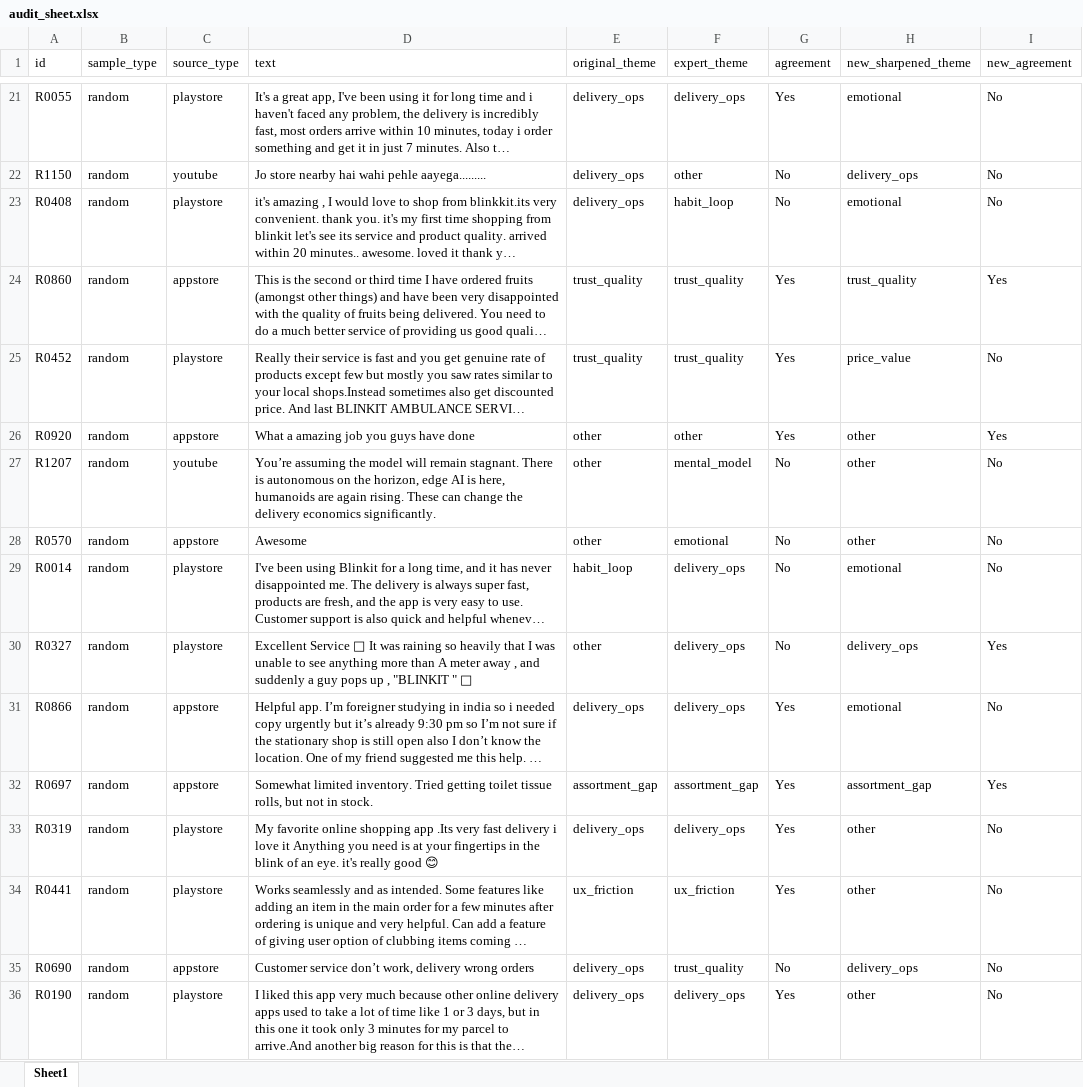
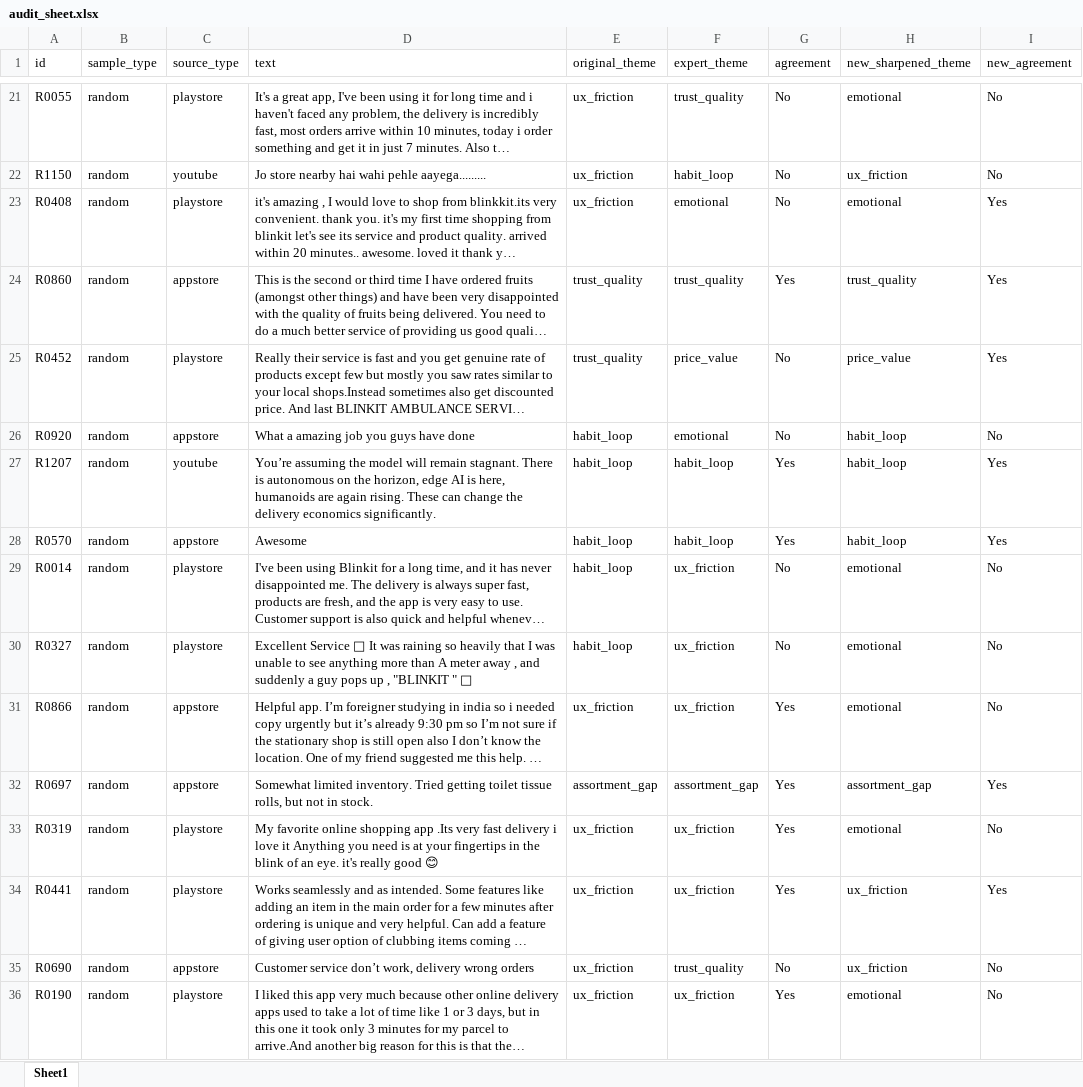
Before and after one commit to aanishasethi2028/Nextleap_GraduationProject_Blinkit, an Excel workbook: data/audit_sheet.xlsx, sheet Sheet1, drawn as a sheet; only a part is shown, gaps mark what is left out; long unchanged cells end in …; values as stored, in another font and other column widths than the file's, no borders; the diff covers the shown part only; the diff names each change by its address in the sheet, - before the commit and + after, or states it on an @@ line.

```diff
--- a/data/audit_sheet.xlsx (sheet Sheet1)
+++ b/data/audit_sheet.xlsx (sheet Sheet1)
-E21:E23 (original_theme): delivery_ops
+E21:E23 (original_theme): ux_friction
-F21 (expert_theme): delivery_ops
+F21 (expert_theme): trust_quality
-G21 (agreement): Yes
+G21 (agreement): No
-F22 (expert_theme): other
+F22 (expert_theme): habit_loop
-H22 (new_sharpened_theme): delivery_ops
+H22 (new_sharpened_theme): ux_friction
-F23 (expert_theme): habit_loop
+F23 (expert_theme): emotional
-I23 (new_agreement): No
+I23 (new_agreement): Yes
-F25 (expert_theme): trust_quality
+F25 (expert_theme): price_value
-G25:G26 (agreement): Yes
+G25:G26 (agreement): No
-I25 (new_agreement): No
+I25 (new_agreement): Yes
-E26:E28 (original_theme): other
+E26:E28 (original_theme): habit_loop
-F26 (expert_theme): other
+F26 (expert_theme): emotional
-H26:H28 (new_sharpened_theme): other
+H26:H28 (new_sharpened_theme): habit_loop
-I26 (new_agreement): Yes
+I26 (new_agreement): No
-F27 (expert_theme): mental_model
+F27 (expert_theme): habit_loop
-G27:G28 (agreement): No
+G27:G28 (agreement): Yes
-I27:I28 (new_agreement): No
+I27:I28 (new_agreement): Yes
-F28 (expert_theme): emotional
+F28 (expert_theme): habit_loop
-F29:F31 (expert_theme): delivery_ops
+F29:F31 (expert_theme): ux_friction
-E30 (original_theme): other
+E30 (original_theme): habit_loop
-H30 (new_sharpened_theme): delivery_ops
+H30 (new_sharpened_theme): emotional
-I30 (new_agreement): Yes
+I30 (new_agreement): No
-E31 (original_theme): delivery_ops
+E31 (original_theme): ux_friction
-E33 (original_theme): delivery_ops
+E33 (original_theme): ux_friction
-F33 (expert_theme): delivery_ops
+F33 (expert_theme): ux_friction
-H33 (new_sharpened_theme): other
+H33 (new_sharpened_theme): emotional
-H34 (new_sharpened_theme): other
+H34 (new_sharpened_theme): ux_friction
-I34 (new_agreement): No
+I34 (new_agreement): Yes
-E35:E36 (original_theme): delivery_ops
+E35:E36 (original_theme): ux_friction
-H35 (new_sharpened_theme): delivery_ops
+H35 (new_sharpened_theme): ux_friction
-F36 (expert_theme): delivery_ops
+F36 (expert_theme): ux_friction
-H36 (new_sharpened_theme): other
+H36 (new_sharpened_theme): emotional
```
Also changed, not shown: 72 edited cells elsewhere in this sheet, testing/Part1_TestingInputs.xlsx, 15 other files.
